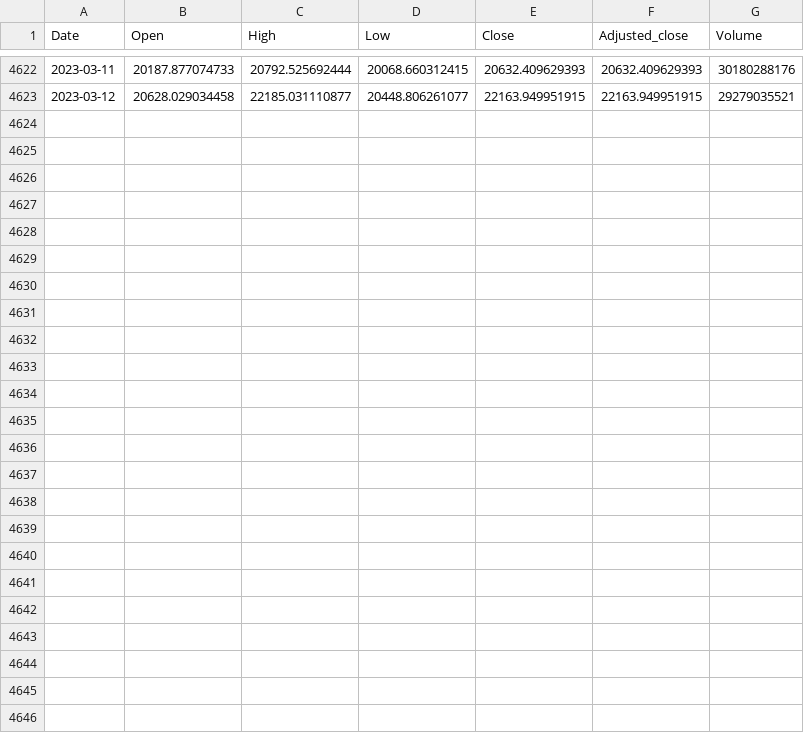
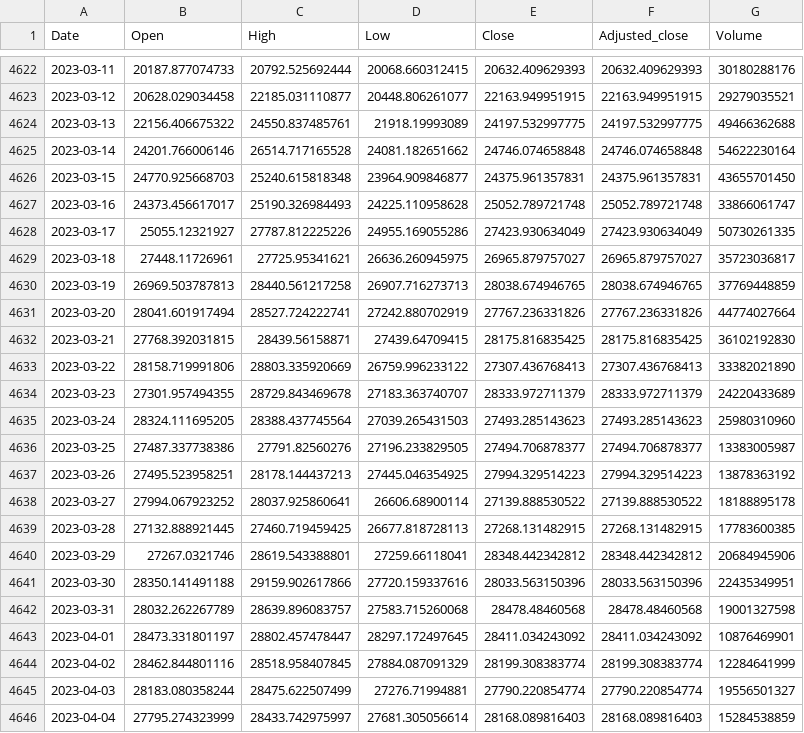
Before and after one commit to reasadazim/Stock-Market-Data-Visualisation, a CSV file: data/1d/BTC-USD.CC/BTC-USD.CC-data.csv, drawn as a sheet; only a part is shown, gaps mark what is left out; the diff names each change by its address in the sheet, - before the commit and + after, or states it on an @@ line.

```diff
--- a/data/1d/BTC-USD.CC/BTC-USD.CC-data.csv
+++ b/data/1d/BTC-USD.CC/BTC-USD.CC-data.csv
+row 4624: 2023-03-13 | 22156.406675322 | 24550.837485761 | 21918.19993089 | 24197.532997775 | 24197.532997775 | 49466362688
+row 4625: 2023-03-14 | 24201.766006146 | 26514.717165528 | 24081.182651662 | 24746.074658848 | 24746.074658848 | 54622230164
+row 4626: 2023-03-15 | 24770.925668703 | 25240.615818348 | 23964.909846877 | 24375.961357831 | 24375.961357831 | 43655701450
+row 4627: 2023-03-16 | 24373.456617017 | 25190.326984493 | 24225.110958628 | 25052.789721748 | 25052.789721748 | 33866061747
+row 4628: 2023-03-17 | 25055.12321927 | 27787.812225226 | 24955.169055286 | 27423.930634049 | 27423.930634049 | 50730261335
+row 4629: 2023-03-18 | 27448.11726961 | 27725.95341621 | 26636.260945975 | 26965.879757027 | 26965.879757027 | 35723036817
+row 4630: 2023-03-19 | 26969.503787813 | 28440.561217258 | 26907.716273713 | 28038.674946765 | 28038.674946765 | 37769448859
+row 4631: 2023-03-20 | 28041.601917494 | 28527.724222741 | 27242.880702919 | 27767.236331826 | 27767.236331826 | 44774027664
+row 4632: 2023-03-21 | 27768.392031815 | 28439.56158871 | 27439.64709415 | 28175.816835425 | 28175.816835425 | 36102192830
+row 4633: 2023-03-22 | 28158.719991806 | 28803.335920669 | 26759.996233122 | 27307.436768413 | 27307.436768413 | 33382021890
+row 4634: 2023-03-23 | 27301.957494355 | 28729.843469678 | 27183.363740707 | 28333.972711379 | 28333.972711379 | 24220433689
+row 4635: 2023-03-24 | 28324.111695205 | 28388.437745564 | 27039.265431503 | 27493.285143623 | 27493.285143623 | 25980310960
+row 4636: 2023-03-25 | 27487.337738386 | 27791.82560276 | 27196.233829505 | 27494.706878377 | 27494.706878377 | 13383005987
+row 4637: 2023-03-26 | 27495.523958251 | 28178.144437213 | 27445.046354925 | 27994.329514223 | 27994.329514223 | 13878363192
+row 4638: 2023-03-27 | 27994.067923252 | 28037.925860641 | 26606.68900114 | 27139.888530522 | 27139.888530522 | 18188895178
+row 4639: 2023-03-28 | 27132.888921445 | 27460.719459425 | 26677.818728113 | 27268.131482915 | 27268.131482915 | 17783600385
+row 4640: 2023-03-29 | 27267.0321746 | 28619.543388801 | 27259.66118041 | 28348.442342812 | 28348.442342812 | 20684945906
+row 4641: 2023-03-30 | 28350.141491188 | 29159.902617866 | 27720.159337616 | 28033.563150396 | 28033.563150396 | 22435349951
+row 4642: 2023-03-31 | 28032.262267789 | 28639.896083757 | 27583.715260068 | 28478.48460568 | 28478.48460568 | 19001327598
+row 4643: 2023-04-01 | 28473.331801197 | 28802.457478447 | 28297.172497645 | 28411.034243092 | 28411.034243092 | 10876469901
+row 4644: 2023-04-02 | 28462.844801116 | 28518.958407845 | 27884.087091329 | 28199.308383774 | 28199.308383774 | 12284641999
+row 4645: 2023-04-03 | 28183.080358244 | 28475.622507499 | 27276.71994881 | 27790.220854774 | 27790.220854774 | 19556501327
+row 4646: 2023-04-04 | 27795.274323999 | 28433.742975997 | 27681.305056614 | 28168.089816403 | 28168.089816403 | 15284538859
```
Also changed, not shown: data/1m/BTC-USD.CC/BTC-USD.CC-data.csv, data/1m/GSPC.INDX/GSPC.INDX-data.csv, 23 other files.
